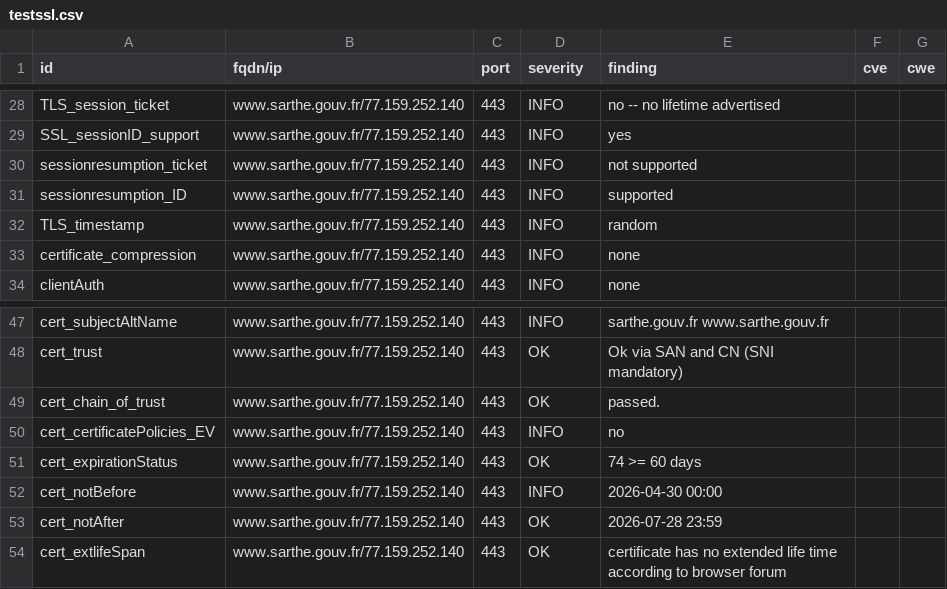
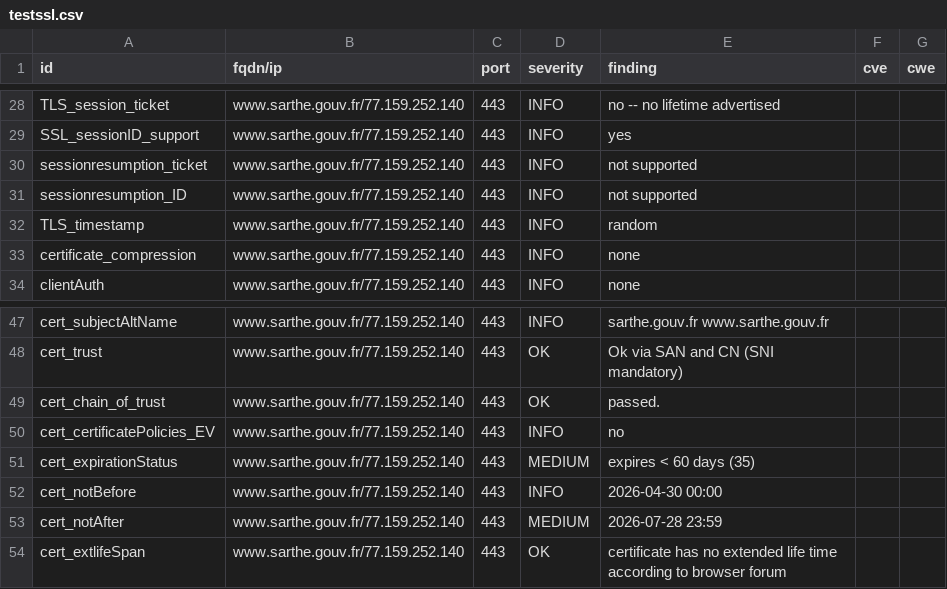
Before and after one commit to dnum-mi/dashlord-extended, a CSV file: results/aHR0cHM6Ly93d3cuc2FydGhlLmdvdXYuZnI=/testssl.csv, drawn as a sheet; only a part is shown, gaps mark what is left out.

```diff
--- a/results/aHR0cHM6Ly93d3cuc2FydGhlLmdvdXYuZnI=/testssl.csv
+++ b/results/aHR0cHM6Ly93d3cuc2FydGhlLmdvdXYuZnI=/testssl.csv
@@ -30,3 +30,3 @@
 "sessionresumption_ticket","www.sarthe.gouv.fr/77.159.252.140","443","INFO","not supported","",""
-"sessionresumption_ID","www.sarthe.gouv.fr/77.159.252.140","443","INFO","supported","",""
+"sessionresumption_ID","www.sarthe.gouv.fr/77.159.252.140","443","INFO","not supported","",""
 "TLS_timestamp","www.sarthe.gouv.fr/77.159.252.140","443","INFO","random","",""
@@ -50,5 +50,5 @@
 "cert_certificatePolicies_EV","www.sarthe.gouv.fr/77.159.252.140","443","INFO","no","",""
-"cert_expirationStatus","www.sarthe.gouv.fr/77.159.252.140","443","OK","74 >= 60 days","",""
+"cert_expirationStatus","www.sarthe.gouv.fr/77.159.252.140","443","MEDIUM","expires < 60 days (35)","",""
 "cert_notBefore","www.sarthe.gouv.fr/77.159.252.140","443","INFO","2026-04-30 00:00","",""
-"cert_notAfter","www.sarthe.gouv.fr/77.159.252.140","443","OK","2026-07-28 23:59","",""
+"cert_notAfter","www.sarthe.gouv.fr/77.159.252.140","443","MEDIUM","2026-07-28 23:59","",""
 "cert_extlifeSpan","www.sarthe.gouv.fr/77.159.252.140","443","OK","certificate has no extended life time according to browser forum","",""
```
Also changed, not shown: 10 other files.
